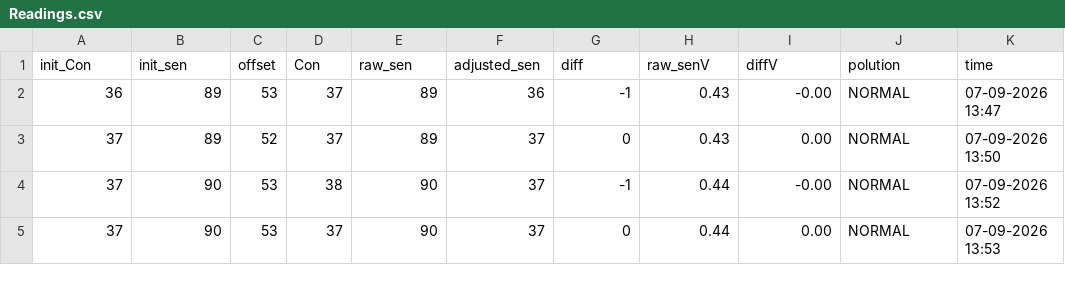
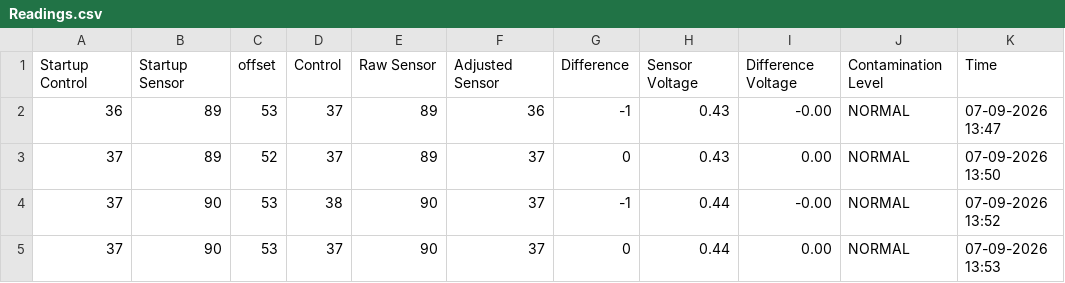
Before and after one commit to RHO-Student/Embeded-Systems-Project-2, a CSV file: Readings.csv, drawn as a sheet; removed rows and columns are numbered as before the commit, all else as after; the diff names each change by its address in the sheet, - before the commit and + after, or states it on an @@ line.

Commit message:
Data Visualisation is going good

```diff
--- a/Readings.csv
+++ b/Readings.csv
-row 1: init_Con | init_sen | offset | Con | raw_sen | adjusted_sen | diff | raw_senV | diffV | polution | time
+row 1: Startup Control | Startup Sensor | offset | Control | Raw Sensor | Adjusted Sensor | Difference | Sensor Voltage | Difference Voltage | Contamination Level | Time
```
Also changed, not shown: 1 other file.
